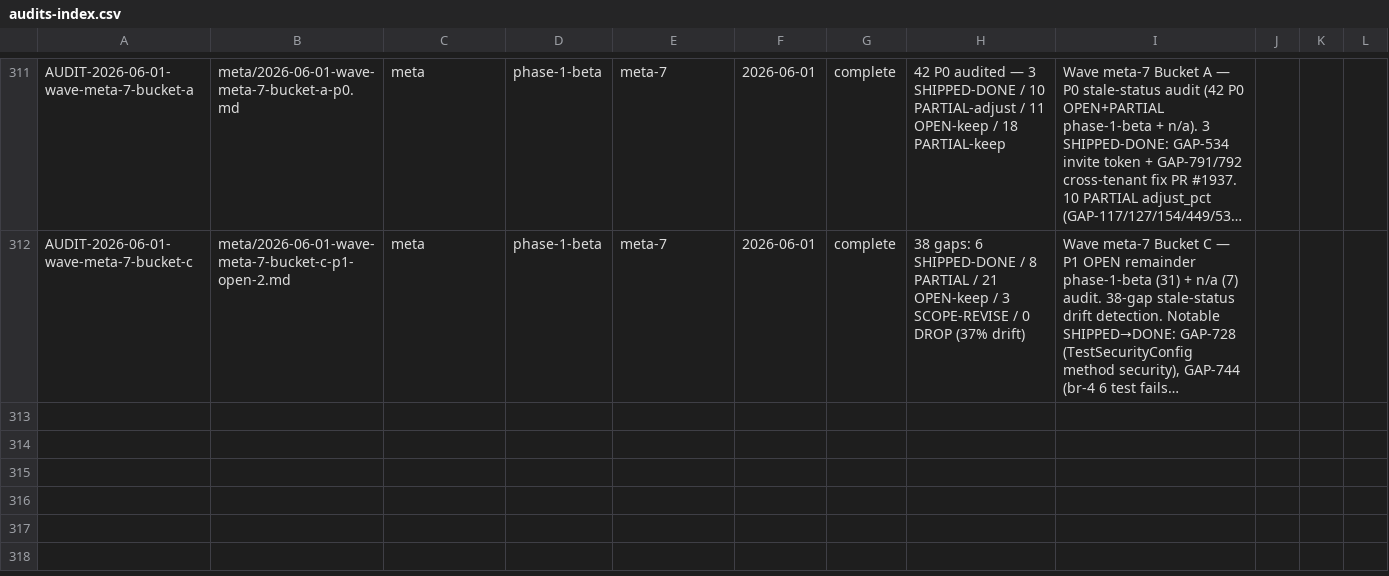
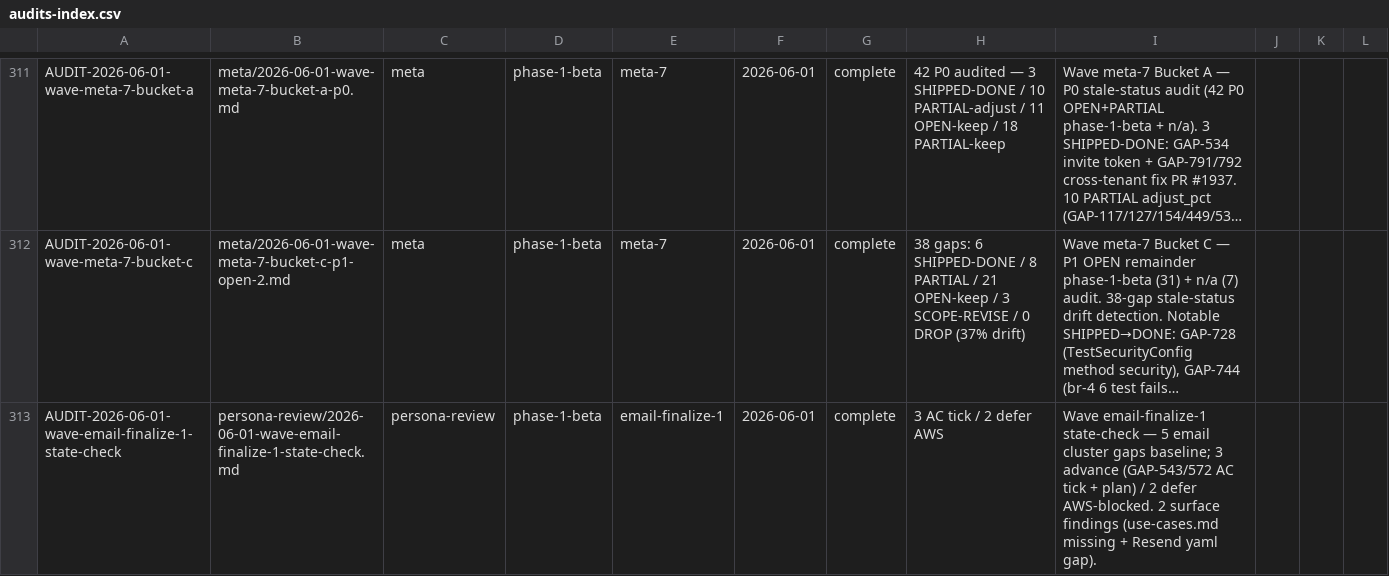
Before and after one commit to VictorAurelius/2026-Kite-Class-Platform, a CSV file: documents/04-quality/audits/audits-index.csv, drawn as a sheet; only a part is shown, gaps mark what is left out; long unchanged cells end in …; the diff names each change by its address in the sheet, - before the commit and + after, or states it on an @@ line.

Commit message:
chore(wave-email-finalize-1): state-check audit + 2 AC tick refresh (GAP-543/572)
Wave email-finalize-1 (Track B Phase 1 BETA gate) — 3/4 buckets shipped
coordinator-inline ~30min. Bucket D (3 AWS-blocked gaps) defer next session.

Shipped:
- Wave plan documents/03-planning/waves/wave-2026-06-01-email-finalize-1-cluster-close.md
- State-check audit documents/04-quality/audits/persona-review/2026-06-01-wave-email-finalize-1-state-check.md
- GAP-543 plain-text fallback AC ticked (Wave 98 B1 evidence verified post-hoc) — pct 80→85
- GAP-572 Phase 4 schema-fail-fast AC ticked (scripts/fetch-secrets.sh:95-104 already shipped) — pct 40→60
- Audit row registered in audits-index.csv

Defer next session AWS up:
- GAP-572 Phase 1+2+3+5 (key rotate + SSM verify + live smoke + runbook)
- GAP-608 EC2 IAM ses:SendEmail attach + verify
- GAP-530 Email flow E2E live verify
- GAP-533 Resend deliverability (DKIM/DMARC/SPF + spam-score)

Surface findings (not closed this wave):
- use-cases.md missing in documents/01-business/kitehub/email/ (3-layer gap; check-3-layer-completeness WARN-mode)
- Resend application.yml config implicit via @Value (functional OK)

Net cluster delta: 64% → 69% aggregate pct across 5 gap.

Refs: path-to-thesis-goal.md §4 Track B; audit-to-gap-pipeline.md §2.8.

```diff
--- a/documents/04-quality/audits/audits-index.csv
+++ b/documents/04-quality/audits/audits-index.csv
+row 313: AUDIT-2026-06-01-wave-email-finalize-1-state-check | persona-review/2026-06-01-wave-email-finalize-1-state-check.md | persona-review | phase-1-beta | email-finalize-1 | 2026-06-01 | complete | 3 AC tick / 2 defer AWS | Wave email-finalize-1 state-check — 5 email cluster gaps baseline; 3 advance (GAP-543/572 AC tick + plan) / 2 defer AWS-blocked. 2 surface findings (use-cases.md missing + Resend yaml gap).
```
Also changed, not shown: documents/04-quality/gaps/gap-status.csv, 4 other files.
